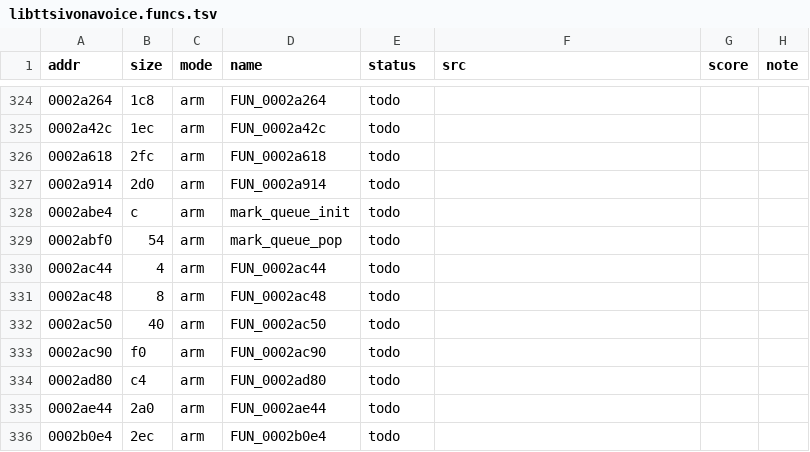
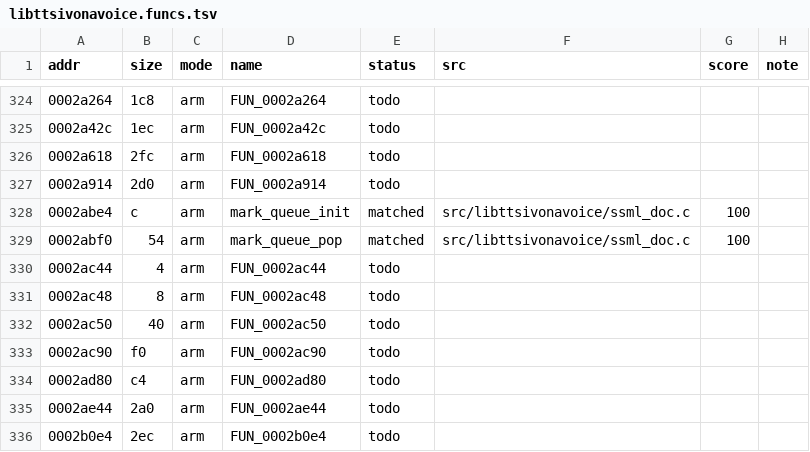
Before and after one commit to sweetbbak/open-ivona, a TSV file: symbols/libttsivonavoice.funcs.tsv, drawn as a sheet; only a part is shown, gaps mark what is left out.

```diff
--- a/symbols/libttsivonavoice.funcs.tsv
+++ b/symbols/libttsivonavoice.funcs.tsv
@@ -327,4 +327,4 @@ addr	size	mode	name	status	src	score	note
 0002a914	2d0	arm	FUN_0002a914	todo			
-0002abe4	c	arm	mark_queue_init	todo			
-0002abf0	54	arm	mark_queue_pop	todo			
+0002abe4	c	arm	mark_queue_init	matched	src/libttsivonavoice/ssml_doc.c	100	
+0002abf0	54	arm	mark_queue_pop	matched	src/libttsivonavoice/ssml_doc.c	100	
 0002ac44	4	arm	FUN_0002ac44	todo			
```
Also changed, not shown: 1 other file.
